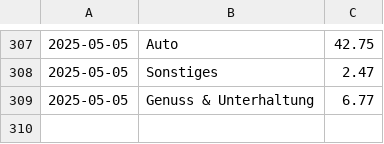
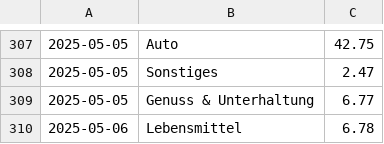
Before and after one commit to home-info/Haushaltsbuch, a CSV file: src/database.csv, drawn as a sheet; only a part is shown, gaps mark what is left out; the diff names each change by its address in the sheet, - before the commit and + after, or states it on an @@ line.

Commit message:
Overwrite with new file

```diff
--- a/src/database.csv
+++ b/src/database.csv
+row 310: 2025-05-06 | Lebensmittel | 6.78
```
